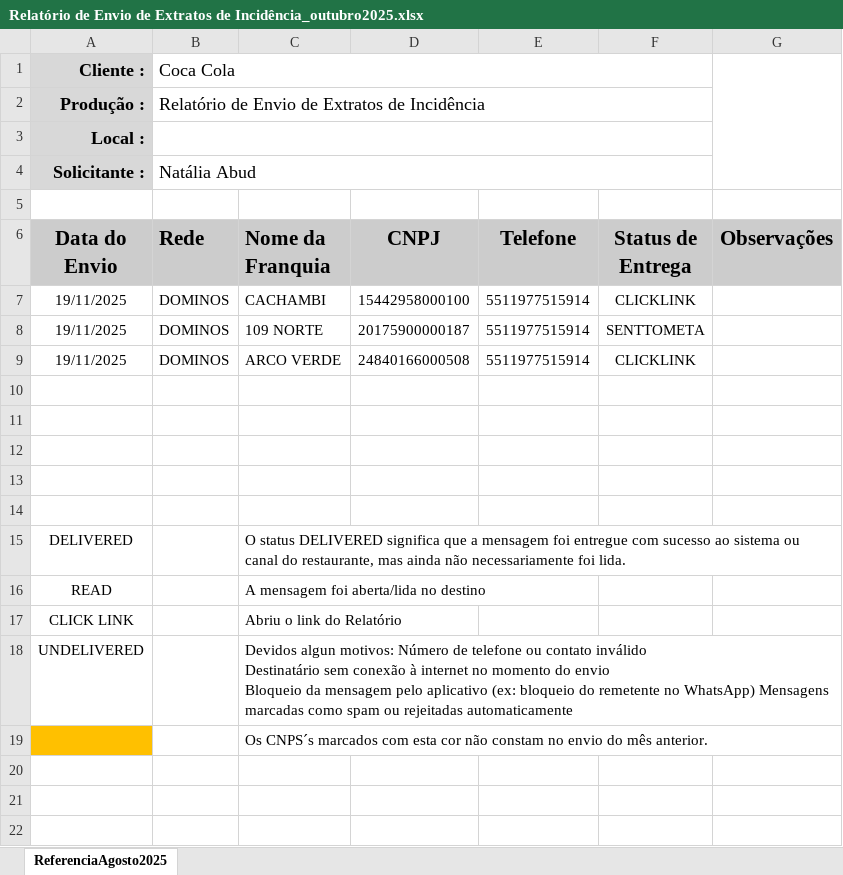
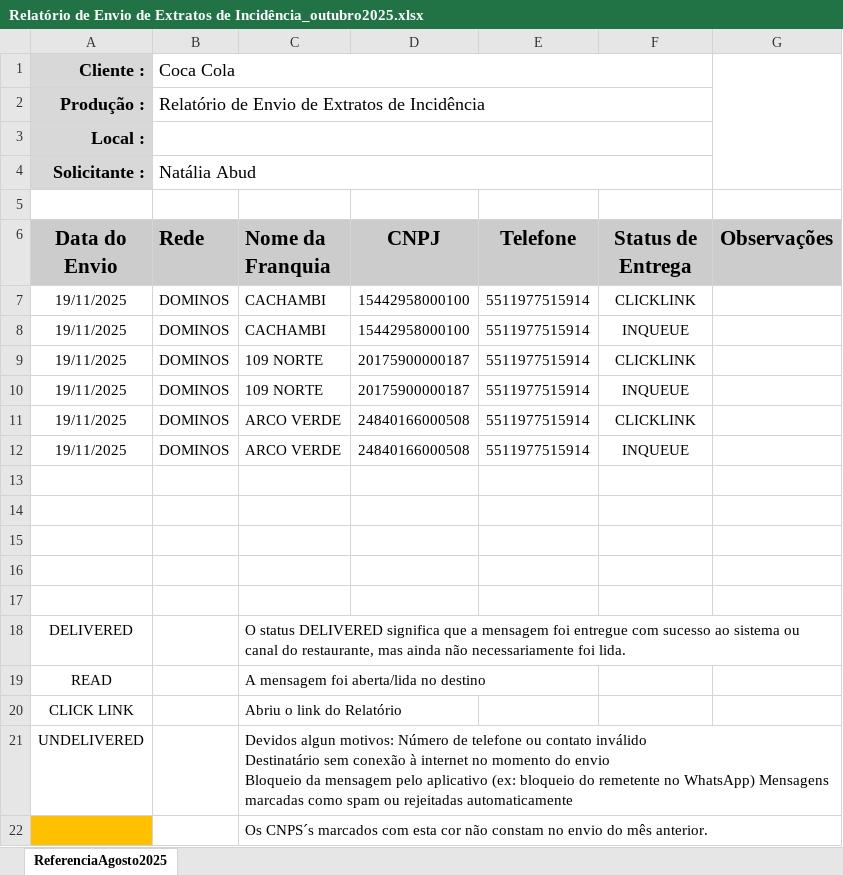
Before and after one commit to fabiolmelo/Marketing, an Excel workbook: Marketing.Mvc/DadosApp/Relatorio/Relatório de Envio de Extratos de Incidência_outubro2025.xlsx, sheet ReferenciaAgosto2025, drawn as a sheet; values as stored, in another font and other column widths than the file's, no borders; charts and pictures and conditional formats not drawn; addresses are those after the commit; the diff names each change by its address in the sheet, - before the commit and + after, or states it on an @@ line.

```diff
--- a/Marketing.Mvc/DadosApp/Relatorio/Relatório de Envio de Extratos de Incidência_outubro2025.xlsx (sheet ReferenciaAgosto2025)
+++ b/Marketing.Mvc/DadosApp/Relatorio/Relatório de Envio de Extratos de Incidência_outubro2025.xlsx (sheet ReferenciaAgosto2025)
+row 8: 19/11/2025 | DOMINOS | CACHAMBI | 15442958000100 | 5511977515914 | INQUEUE
+row 9: 19/11/2025 | DOMINOS | 109 NORTE | 20175900000187 | 5511977515914 | CLICKLINK
-F10 (Status de Entrega): SENTTOMETA
+F10 (Status de Entrega): INQUEUE
+row 12: 19/11/2025 | DOMINOS | ARCO VERDE | 24840166000508 | 5511977515914 | INQUEUE
```
Also changed, not shown: 9 other files.
